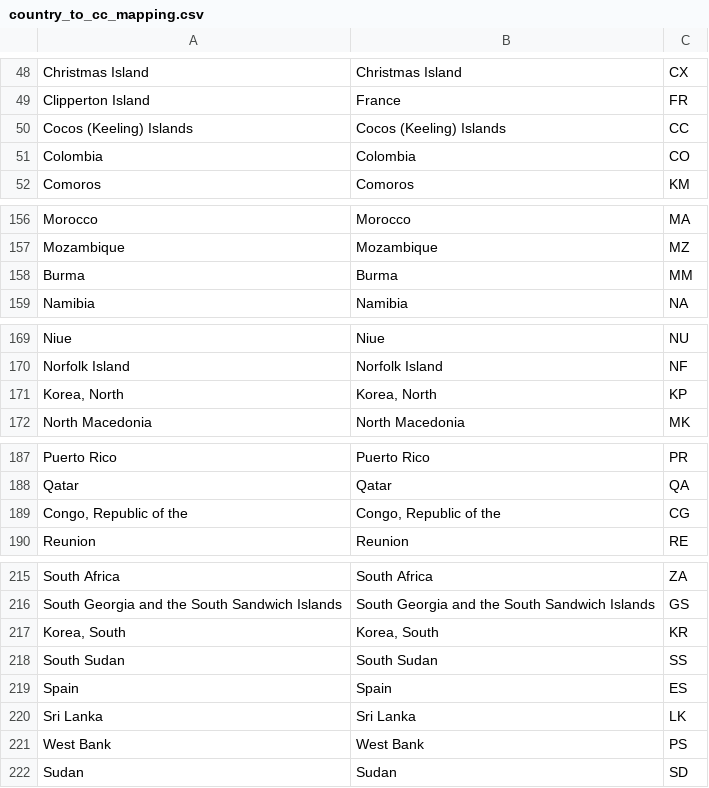
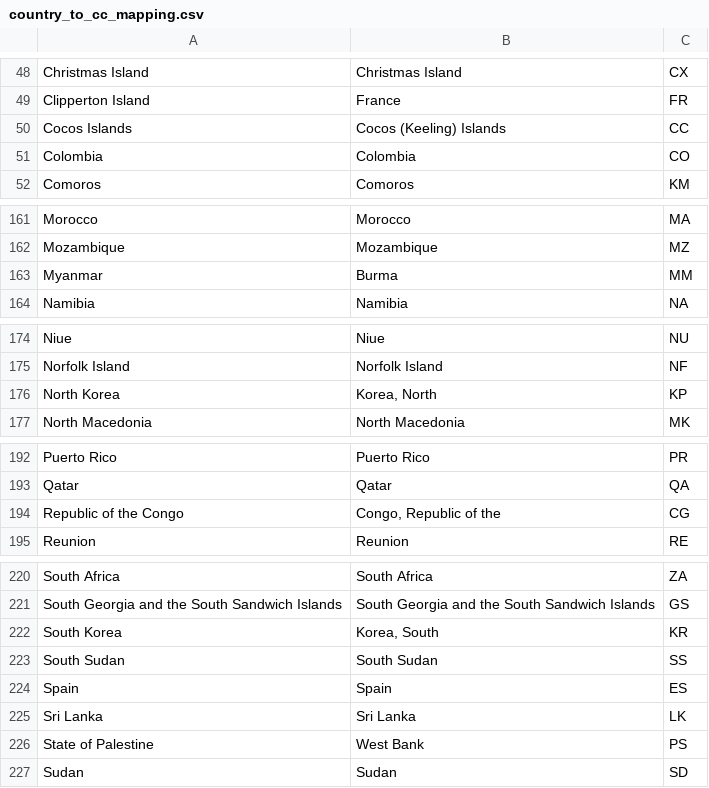
Before and after one commit to meeg-aau/sample-metadata-curation, a CSV file: sample_metadata_curation/resources/country_to_cc_mapping.csv, drawn as a sheet; only a part is shown, gaps mark what is left out; the diff covers the shown part only.

```diff
--- a/sample_metadata_curation/resources/country_to_cc_mapping.csv
+++ b/sample_metadata_curation/resources/country_to_cc_mapping.csv
@@ -49,3 +49,3 @@ Christmas Island,Christmas Island,CX
 Clipperton Island,France,FR
-Cocos (Keeling) Islands,Cocos (Keeling) Islands,CC
+Cocos Islands,Cocos (Keeling) Islands,CC
 Colombia,Colombia,CO
@@ -157,3 +162,3 @@ Morocco,Morocco,MA
 Mozambique,Mozambique,MZ
-Burma,Burma,MM
+Myanmar,Burma,MM
 Namibia,Namibia,NA
@@ -170,3 +175,3 @@ Niue,Niue,NU
 Norfolk Island,Norfolk Island,NF
-"Korea, North","Korea, North",KP
+North Korea,"Korea, North",KP
 North Macedonia,North Macedonia,MK
@@ -188,3 +193,3 @@ Puerto Rico,Puerto Rico,PR
 Qatar,Qatar,QA
-"Congo, Republic of the","Congo, Republic of the",CG
+Republic of the Congo,"Congo, Republic of the",CG
 Reunion,Reunion,RE
@@ -216,3 +221,3 @@ South Africa,South Africa,ZA
 South Georgia and the South Sandwich Islands,South Georgia and the South Sandwich Islands,GS
-"Korea, South","Korea, South",KR
+South Korea,"Korea, South",KR
 South Sudan,South Sudan,SS
@@ -220,3 +225,3 @@ Spain,Spain,ES
 Sri Lanka,Sri Lanka,LK
-West Bank,West Bank,PS
+State of Palestine,West Bank,PS
 Sudan,Sudan,SD
```
Also changed, not shown: 7 added rows and 9 edited cells elsewhere in this file, 13 other files.
